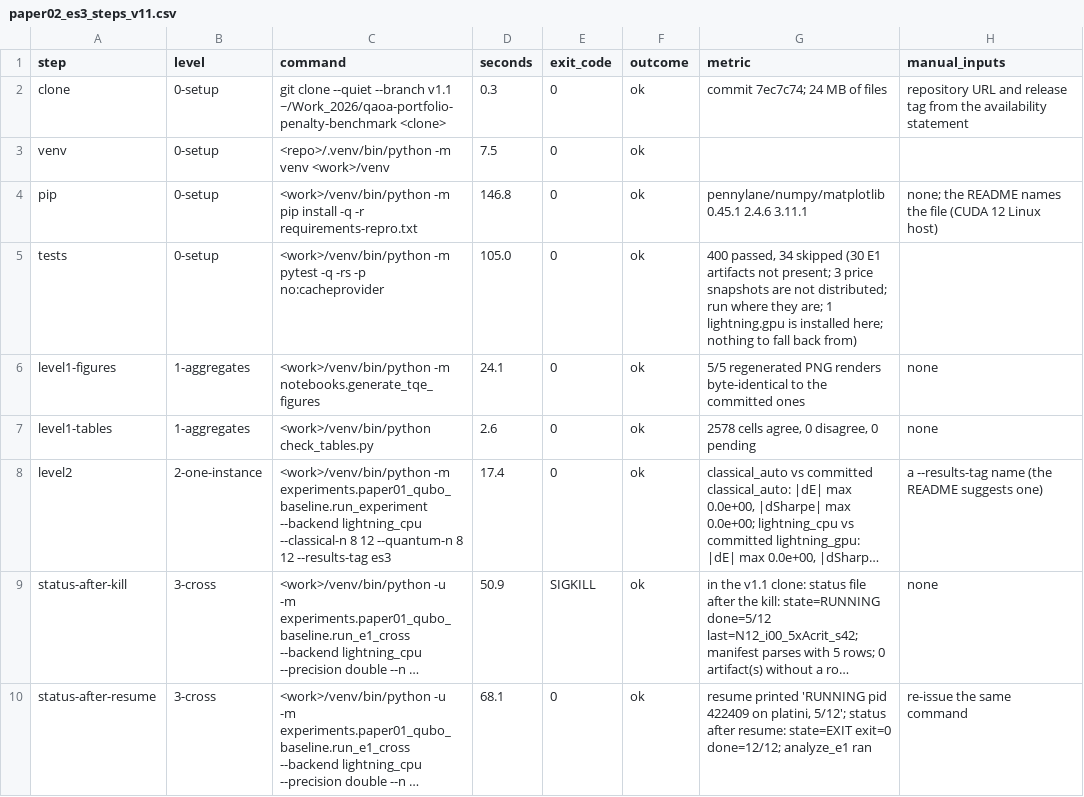
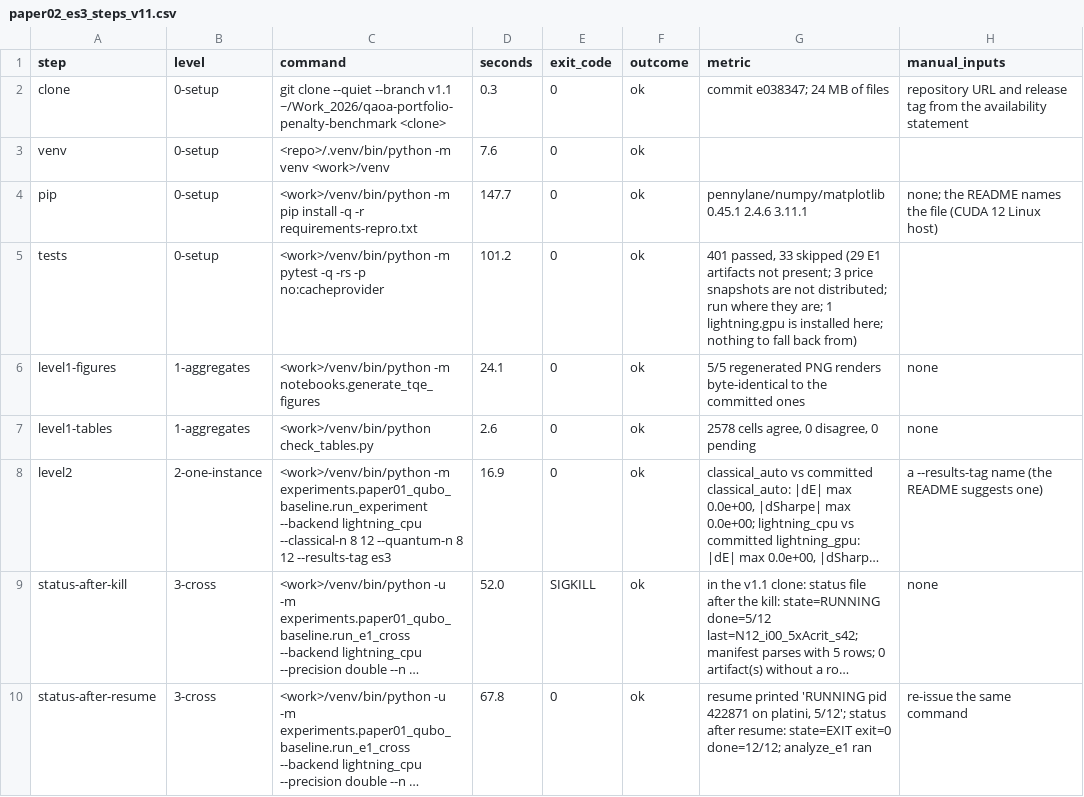
Before and after one commit to tobitaQ/qaoa-portfolio-penalty-benchmark, a CSV file: experiments/system_paper/results/paper02_es3_steps_v11.csv, drawn as a sheet; long unchanged cells end in …; the diff names each change by its address in the sheet, - before the commit and + after, or states it on an @@ line.

Commit message:
Reproduction package for "Measuring Metric and Sampling Distortions in Penalty-Encoded QAOA Portfolio Benchmarks"
Exported from the working repository at commit f442b83b20f545403e2907fc8f611e239790c5d9.

```diff
--- a/experiments/system_paper/results/paper02_es3_steps_v11.csv
+++ b/experiments/system_paper/results/paper02_es3_steps_v11.csv
-G2 (metric): commit 7ec7c74; 24 MB of files
+G2 (metric): commit e038347; 24 MB of files
-D3 (seconds): 7.5
+D3 (seconds): 7.6
-D4 (seconds): 146.8
+D4 (seconds): 147.7
-D5 (seconds): 105.0
+D5 (seconds): 101.2
-G5 (metric): 400 passed, 34 skipped (30 E1 artifacts…
+G5 (metric): 401 passed, 33 skipped (29 E1 artifacts…
-D8 (seconds): 17.4
+D8 (seconds): 16.9
-D9 (seconds): 50.9
+D9 (seconds): 52.0
-D10 (seconds): 68.1
+D10 (seconds): 67.8
-G10 (metric): …'RUNNING pid 422409 on platini,…
+G10 (metric): …'RUNNING pid 422871 on platini,…
```
Also changed, not shown: 4 other files.
